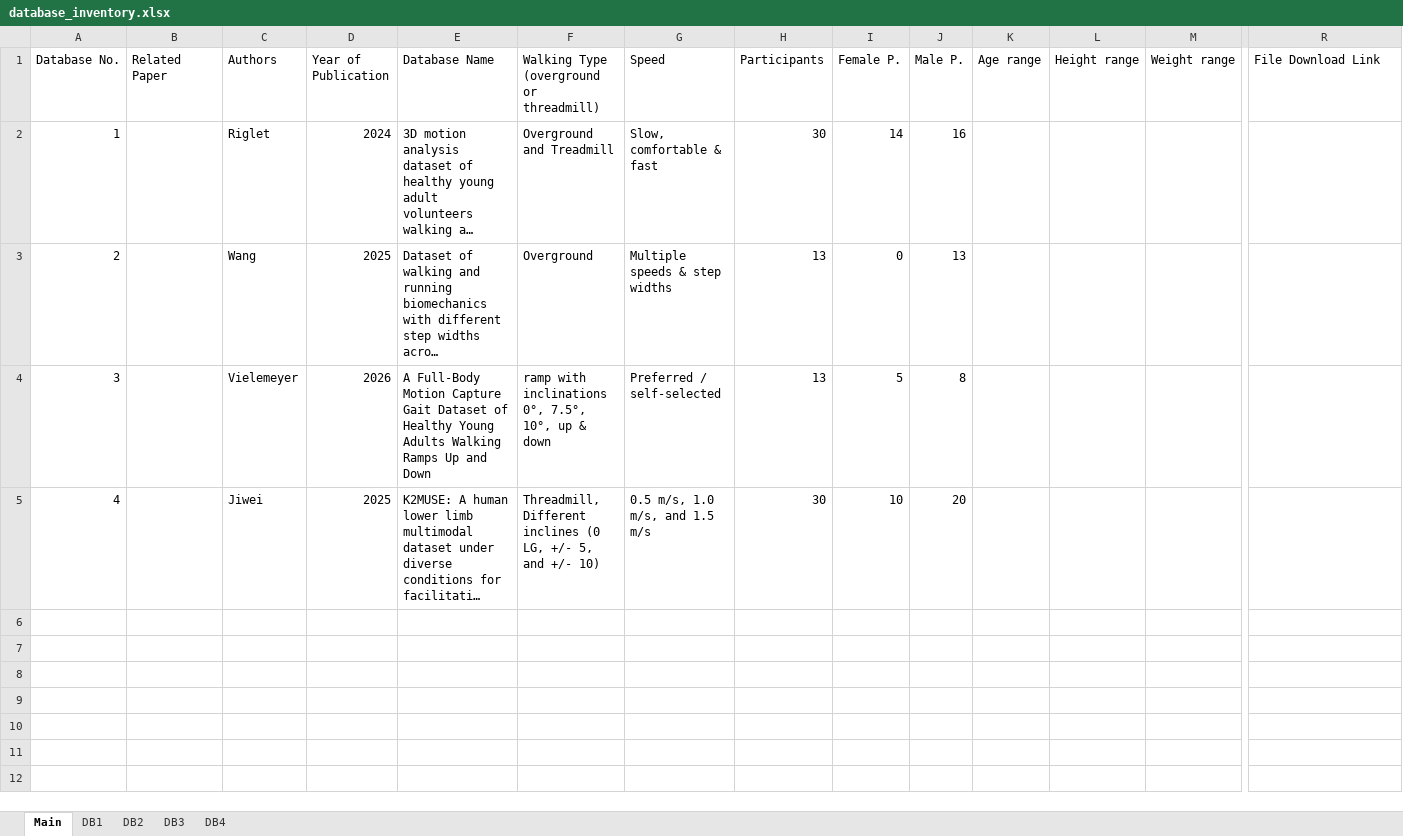
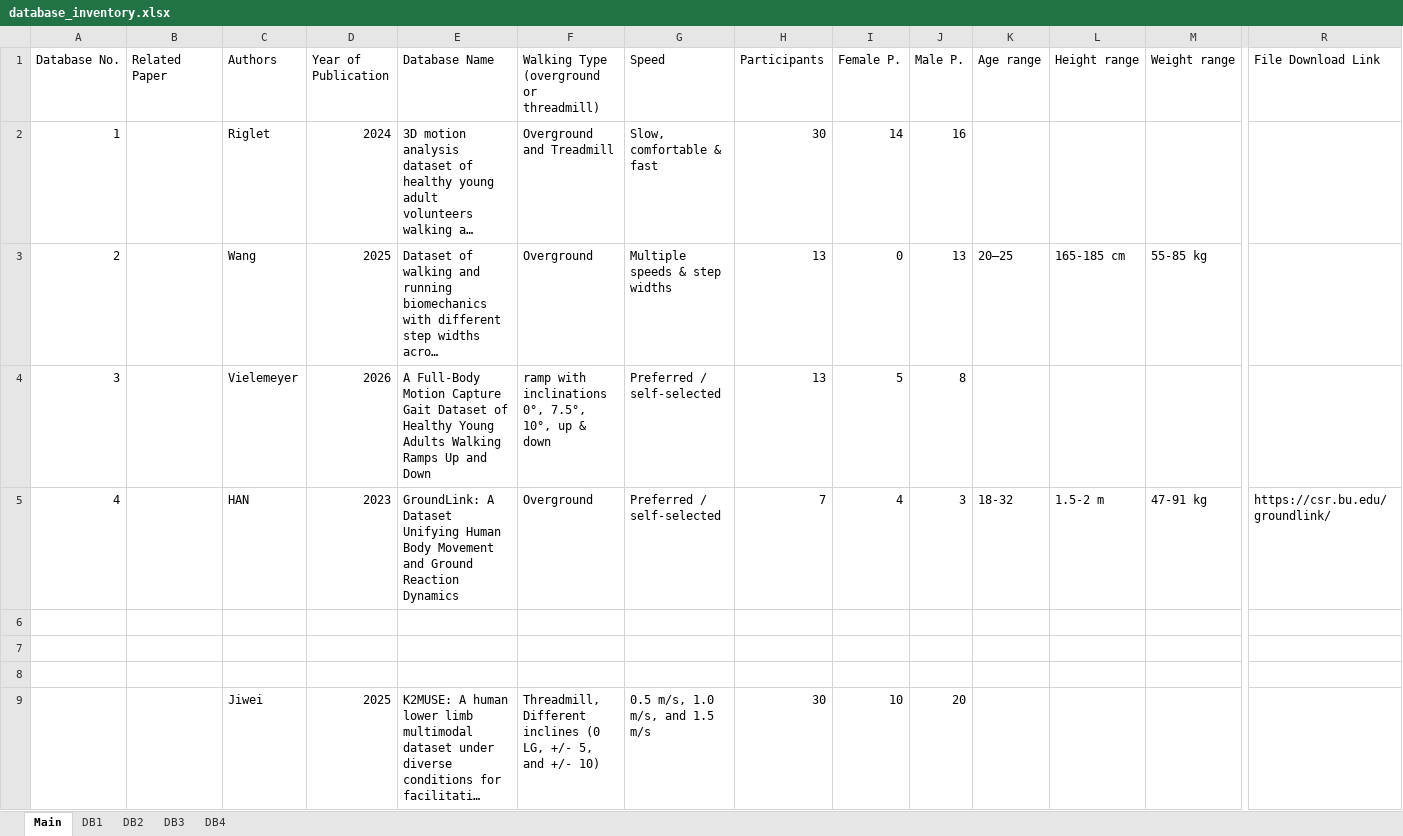
Before and after one commit to perlasqr/TeamProject_BioMAC, an Excel workbook: data/database_inventory.xlsx, sheet Main, drawn as a sheet; only a part is shown, gaps mark what is left out; long unchanged cells end in …; values as stored, in another font and other column widths than the file's, no borders; addresses are those after the commit; rows hold the shown columns only; the diff names each change by its address in the sheet, - before the commit and + after, or states it on an @@ line.

Commit message:
updating database inventory

```diff
--- a/data/database_inventory.xlsx (sheet Main)
+++ b/data/database_inventory.xlsx (sheet Main)
-K3 (Age range): (empty)
+K3 (Age range): 20–25
-L3 (Height range): (empty)
+L3 (Height range): 165-185 cm
-M3 (Weight range): (empty)
+M3 (Weight range): 55-85 kg
+row 5: 4 |  | HAN | 2023 | GroundLink: A Dataset Unifying Human Body Movement and Ground Reaction Dynamics | Overground | Preferred / self-selected | 7 | 4 | 3 | 18-32 | 1.5-2 m | 47-91 kg | https://csr.bu.edu/groundlink/
+row 6: (empty)
+row 7: (empty)
+row 8: (empty)
-A9 (Database No.): 4
+A9 (Database No.): (empty)
```
Also changed, not shown: sheet DB4.
